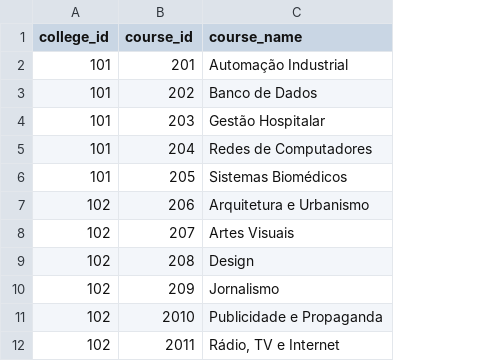
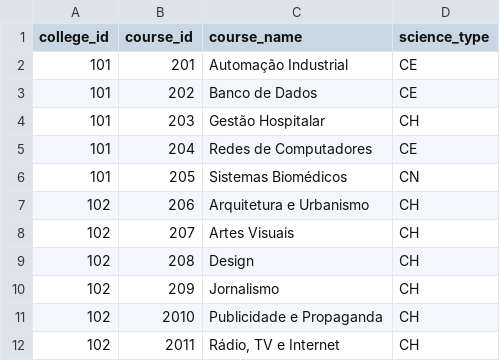
Before and after one commit to Edu2566/VestibuLobby-API, a CSV file: routes/course_api/static-course_api/CSV_DB/Course_DB.csv, drawn as a sheet; only a part is shown; the diff names each change by its address in the sheet, - before the commit and + after, or states it on an @@ line.

```diff
--- a/routes/course_api/static-course_api/CSV_DB/Course_DB.csv
+++ b/routes/course_api/static-course_api/CSV_DB/Course_DB.csv
+column D (science_type), rows 2-12: CE | CE | CH | CE | CN | CH | CH | CH | CH | CH | CH
```
Also changed, not shown: 11 other files.
